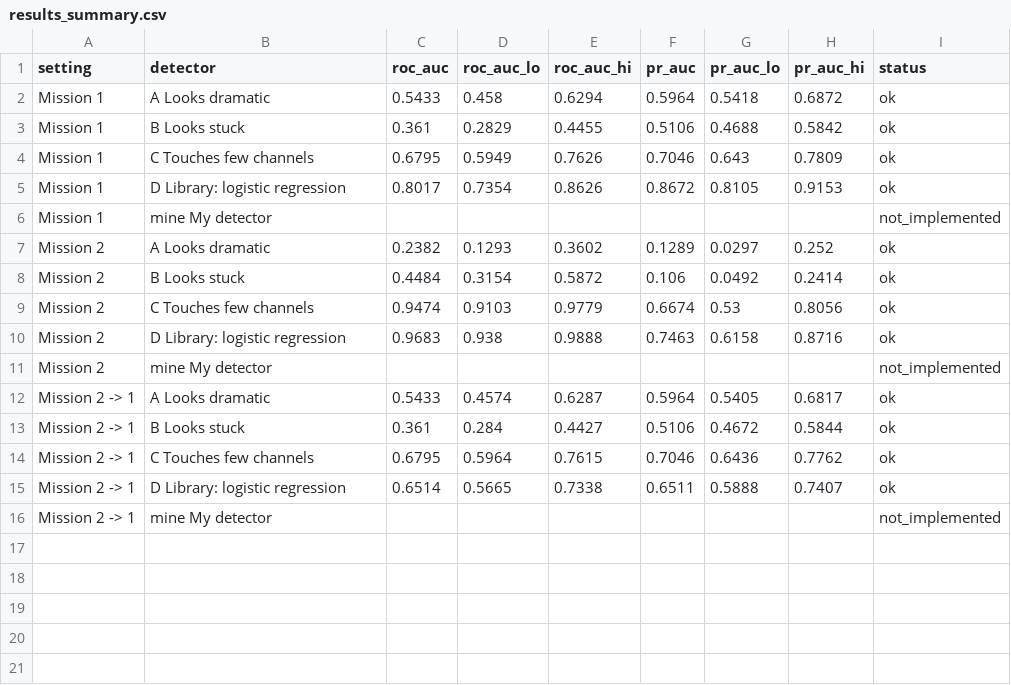
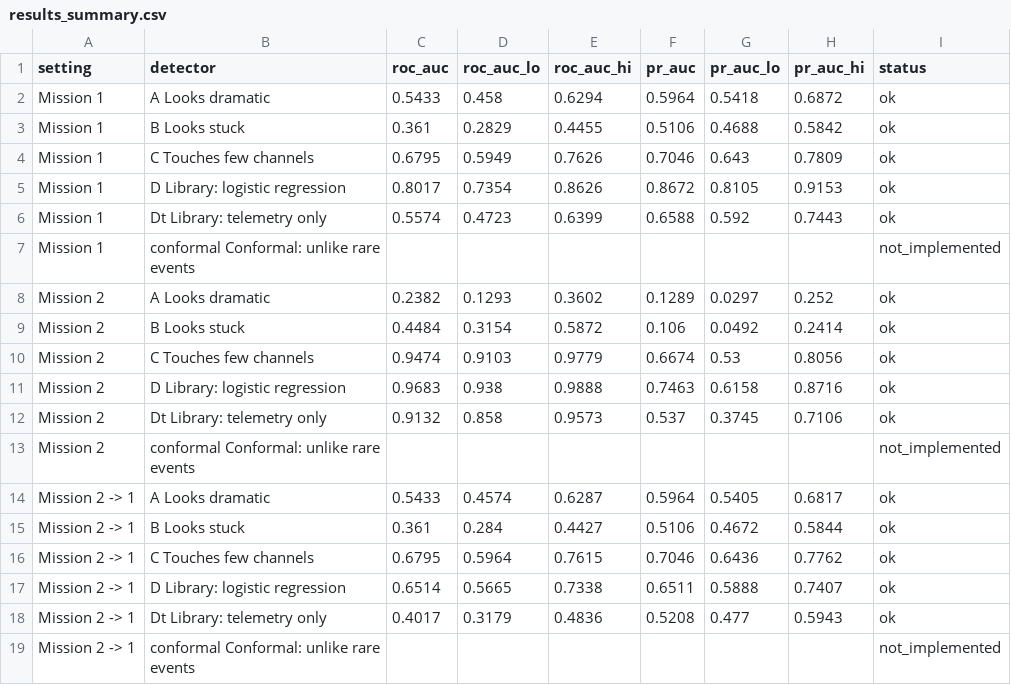
Before and after one commit to MikeMurgia/spacecraft-anomaly-explorer, a CSV file: data/processed/results_summary.csv, drawn as a sheet.

Commit message:
telemetry-only detector

```diff
--- a/data/processed/results_summary.csv
+++ b/data/processed/results_summary.csv
@@ -5,3 +5,4 @@ Mission 1,C Touches few channels,0.6795,0.5949,0.7626,0.7046,0.643,0.7809,ok
 Mission 1,D Library: logistic regression,0.8017,0.7354,0.8626,0.8672,0.8105,0.9153,ok
-Mission 1,mine My detector,,,,,,,not_implemented
+Mission 1,Dt Library: telemetry only,0.5574,0.4723,0.6399,0.6588,0.592,0.7443,ok
+Mission 1,conformal Conformal: unlike rare events,,,,,,,not_implemented
 Mission 2,A Looks dramatic,0.2382,0.1293,0.3602,0.1289,0.0297,0.252,ok
@@ -10,3 +11,4 @@ Mission 2,C Touches few channels,0.9474,0.9103,0.9779,0.6674,0.53,0.8056,ok
 Mission 2,D Library: logistic regression,0.9683,0.938,0.9888,0.7463,0.6158,0.8716,ok
-Mission 2,mine My detector,,,,,,,not_implemented
+Mission 2,Dt Library: telemetry only,0.9132,0.858,0.9573,0.537,0.3745,0.7106,ok
+Mission 2,conformal Conformal: unlike rare events,,,,,,,not_implemented
 Mission 2 -> 1,A Looks dramatic,0.5433,0.4574,0.6287,0.5964,0.5405,0.6817,ok
@@ -15,2 +17,3 @@ Mission 2 -> 1,C Touches few channels,0.6795,0.5964,0.7615,0.7046,0.6436,0.7762,
 Mission 2 -> 1,D Library: logistic regression,0.6514,0.5665,0.7338,0.6511,0.5888,0.7407,ok
-Mission 2 -> 1,mine My detector,,,,,,,not_implemented
+Mission 2 -> 1,Dt Library: telemetry only,0.4017,0.3179,0.4836,0.5208,0.477,0.5943,ok
+Mission 2 -> 1,conformal Conformal: unlike rare events,,,,,,,not_implemented
```
Also changed, not shown: 9 other files.
